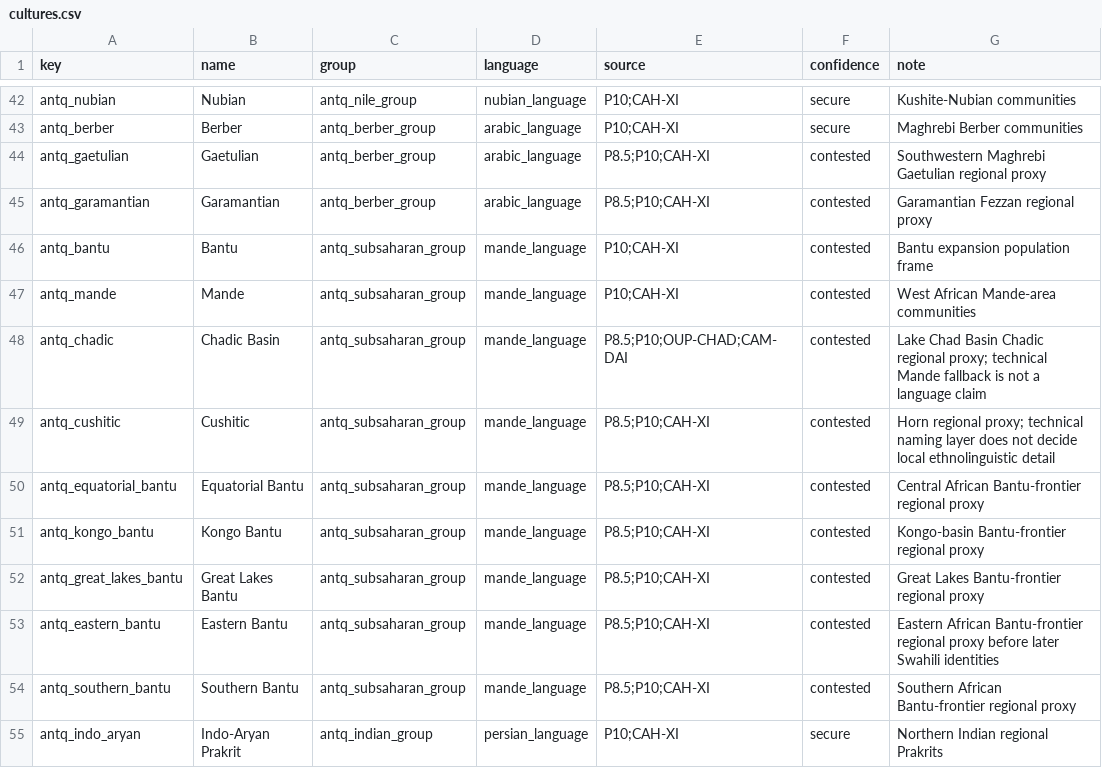
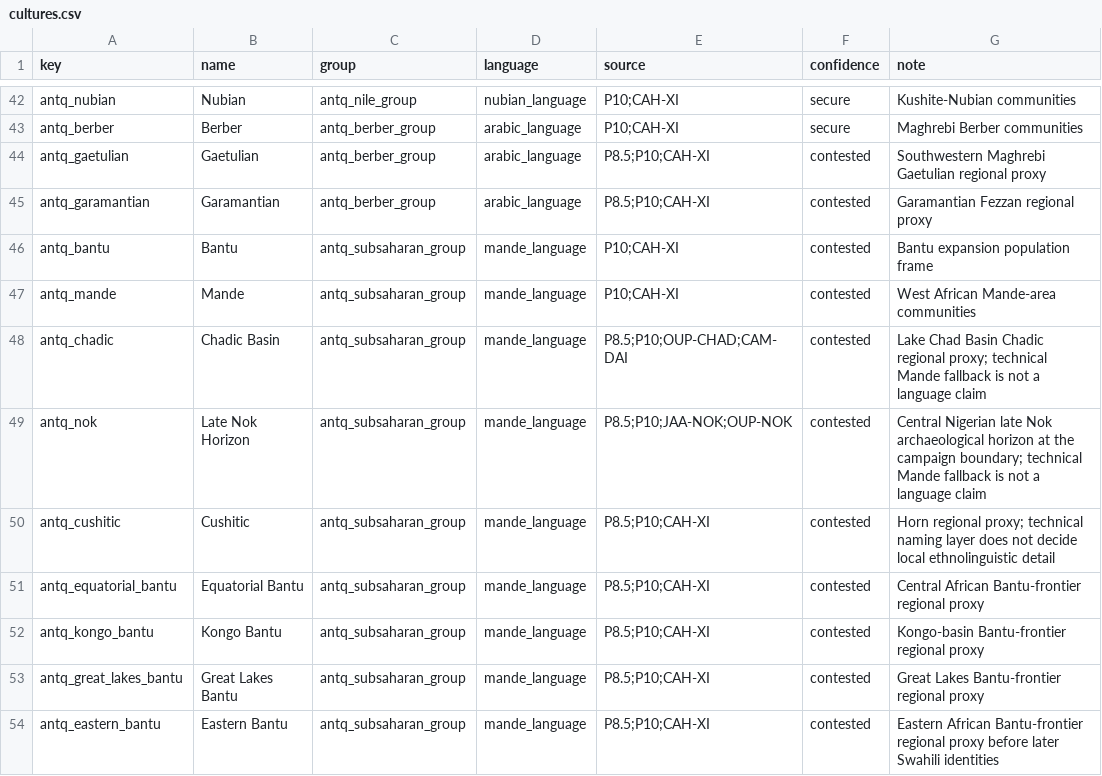
Before and after one commit to Rockydo/antiqvitas, a CSV file: docs/m4/cultures.csv, drawn as a sheet; only a part is shown, gaps mark what is left out; the shorter side is filled out with more unchanged rows; the diff names each change by its address in the sheet, - before the commit and + after, or states it on an @@ line.

Commit message:
feat: map late Nok horizon

```diff
--- a/docs/m4/cultures.csv
+++ b/docs/m4/cultures.csv
+row 49: antq_nok | Late Nok Horizon | antq_subsaharan_group | mande_language | P8.5;P10;JAA-NOK;OUP-NOK | contested | Central Nigerian late Nok archaeological horizon at the campaign boundary; technical Mande fallback is not a language claim
```
Also changed, not shown: docs/culture_remap.csv, 21 other files.
